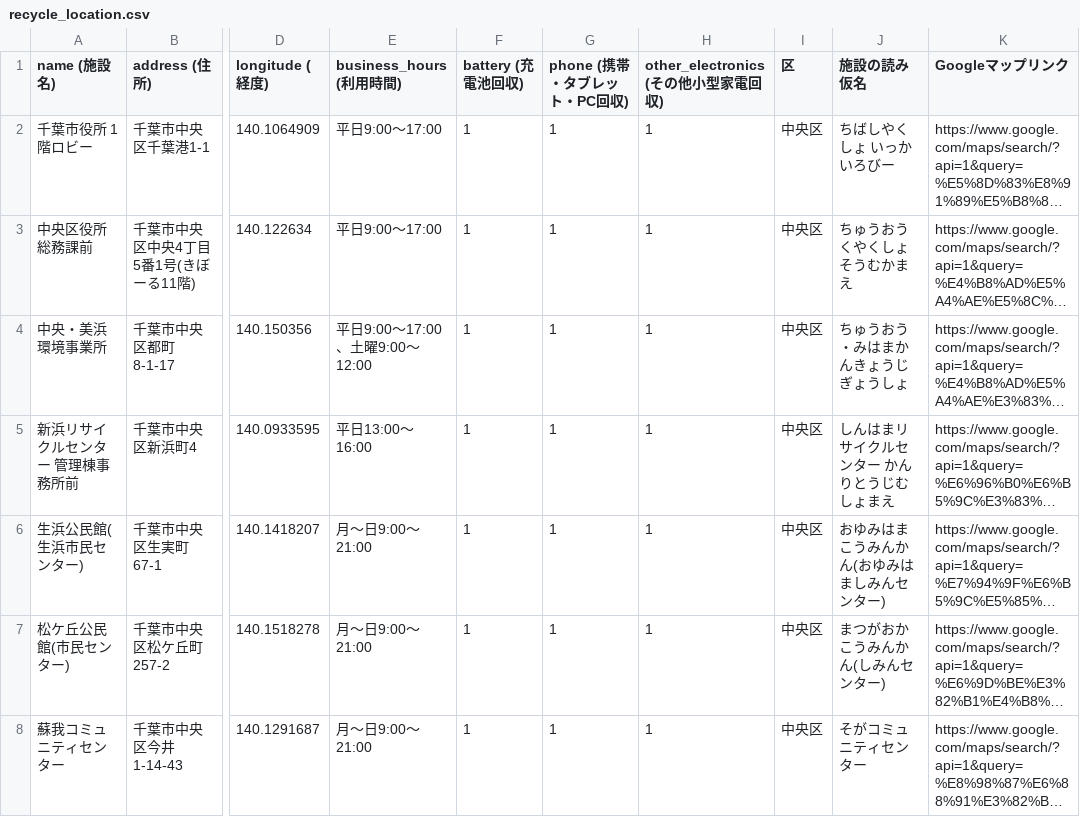
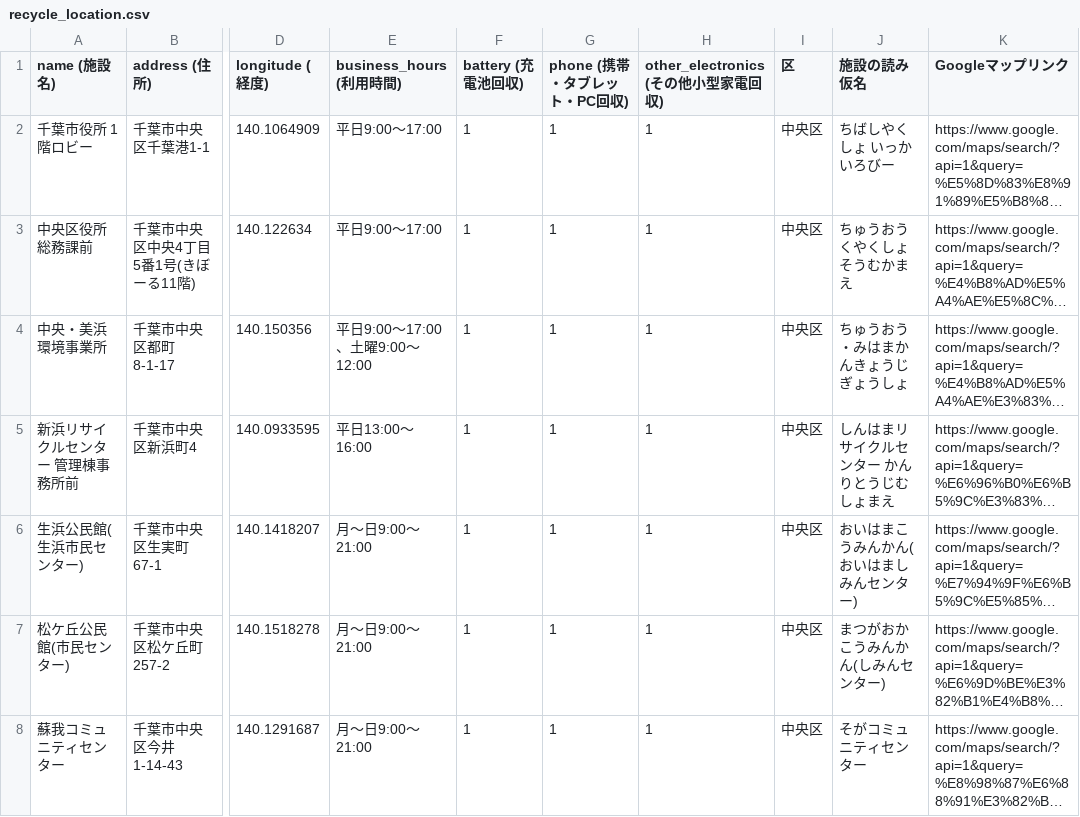
Before and after one commit to CODIHA-2026-kakuni/CODIHA, a CSV file: Application/SQL/recycle_location.csv, drawn as a sheet; only a part is shown, gaps mark what is left out; long unchanged cells end in …; the diff names each change by its address in the sheet, - before the commit and + after, or states it on an @@ line.

```diff
--- a/Application/SQL/recycle_location.csv
+++ b/Application/SQL/recycle_location.csv
-J6 (施設の読み仮名): おゆみはまこうみんかん(おゆみはましみんセンター)
+J6 (施設の読み仮名): おいはまこうみんかん(おいはましみんセンター)
```
Also changed, not shown: 4 other files.
